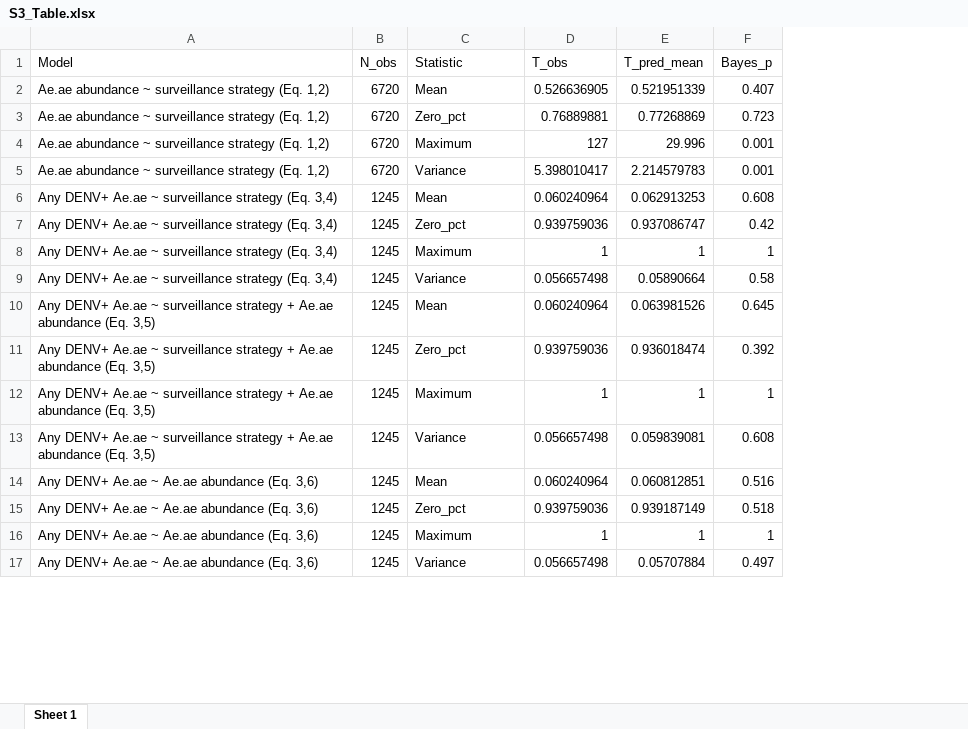
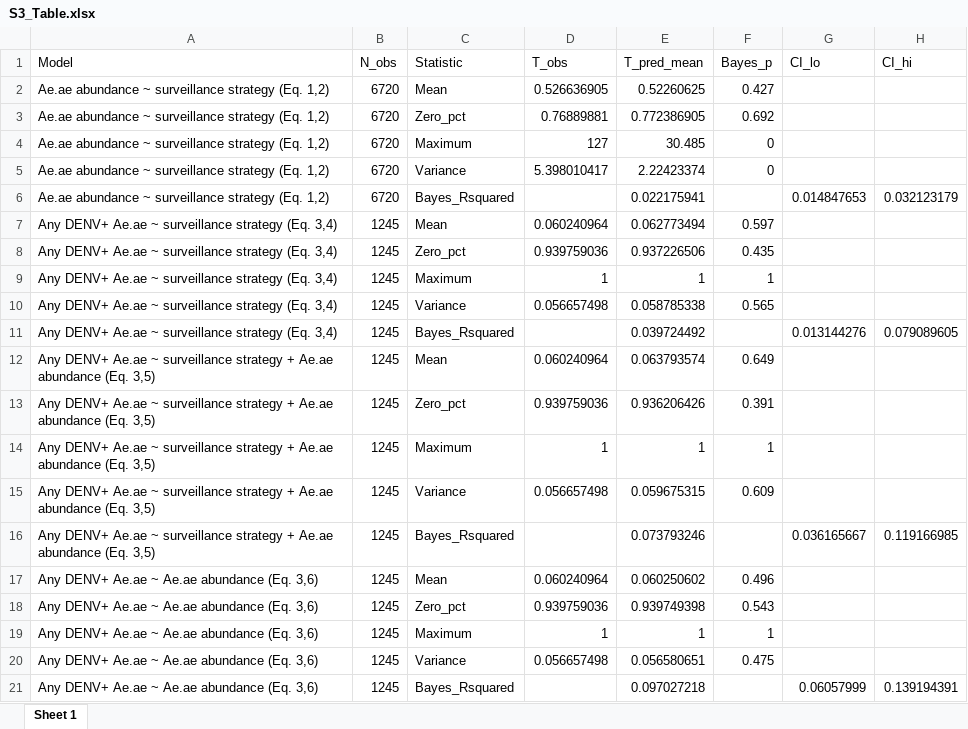
Before and after one commit to akawiecki/ae.aegypti.denv.surveillance, an Excel workbook: analysis/supplementary-materials/S3_Table.xlsx, sheet Sheet 1, drawn as a sheet; only a part is shown; values as stored, in another font and other column widths than the file's, no borders; addresses are those after the commit; the diff covers the shown part only; the diff names each change by its address in the sheet, - before the commit and + after, or states it on an @@ line.

Commit message:
added R-squared analysis

```diff
--- a/analysis/supplementary-materials/S3_Table.xlsx (sheet Sheet 1)
+++ b/analysis/supplementary-materials/S3_Table.xlsx (sheet Sheet 1)
+column G (CI_lo), empty
+column H (CI_hi), empty
-E2 (T_pred_mean): 0.521951339
+E2 (T_pred_mean): 0.52260625
-F2 (Bayes_p): 0.407
+F2 (Bayes_p): 0.427
-E3 (T_pred_mean): 0.77268869
+E3 (T_pred_mean): 0.772386905
-F3 (Bayes_p): 0.723
+F3 (Bayes_p): 0.692
-E4 (T_pred_mean): 29.996
+E4 (T_pred_mean): 30.485
-F4:F5 (Bayes_p): 0.001
+F4:F5 (Bayes_p): 0
-E5 (T_pred_mean): 2.214579783
+E5 (T_pred_mean): 2.22423374
+row 6: Ae.ae abundance ~ surveillance strategy (Eq. 1,2) | 6720 | Bayes_Rsquared |  | 0.022175941 |  | 0.014847653 | 0.032123179
-E7 (T_pred_mean): 0.062913253
+E7 (T_pred_mean): 0.062773494
-F7 (Bayes_p): 0.608
+F7 (Bayes_p): 0.597
-E8 (T_pred_mean): 0.937086747
+E8 (T_pred_mean): 0.937226506
-F8 (Bayes_p): 0.42
+F8 (Bayes_p): 0.435
-E10 (T_pred_mean): 0.05890664
+E10 (T_pred_mean): 0.058785338
-F10 (Bayes_p): 0.58
+F10 (Bayes_p): 0.565
+row 11: Any DENV+ Ae.ae ~ surveillance strategy (Eq. 3,4) | 1245 | Bayes_Rsquared |  | 0.039724492 |  | 0.013144276 | 0.079089605
-E12 (T_pred_mean): 0.063981526
+E12 (T_pred_mean): 0.063793574
-F12 (Bayes_p): 0.645
+F12 (Bayes_p): 0.649
-E13 (T_pred_mean): 0.936018474
+E13 (T_pred_mean): 0.936206426
-F13 (Bayes_p): 0.392
+F13 (Bayes_p): 0.391
-E15 (T_pred_mean): 0.059839081
+E15 (T_pred_mean): 0.059675315
-F15 (Bayes_p): 0.608
+F15 (Bayes_p): 0.609
+row 16: Any DENV+ Ae.ae ~ surveillance strategy + Ae.ae abundance (Eq. 3,5) | 1245 | Bayes_Rsquared |  | 0.073793246 |  | 0.036165667 | 0.119166985
-E17 (T_pred_mean): 0.060812851
+E17 (T_pred_mean): 0.060250602
-F17 (Bayes_p): 0.516
+F17 (Bayes_p): 0.496
-E18 (T_pred_mean): 0.939187149
+E18 (T_pred_mean): 0.939749398
-F18 (Bayes_p): 0.518
+F18 (Bayes_p): 0.543
-E20 (T_pred_mean): 0.05707884
+E20 (T_pred_mean): 0.056580651
-F20 (Bayes_p): 0.497
+F20 (Bayes_p): 0.475
+row 21: Any DENV+ Ae.ae ~ Ae.ae abundance (Eq. 3,6) | 1245 | Bayes_Rsquared |  | 0.097027218 |  | 0.06057999 | 0.139194391
```
Also changed, not shown: 4 added rows and 27 edited cells elsewhere in this sheet, 14 other files.
